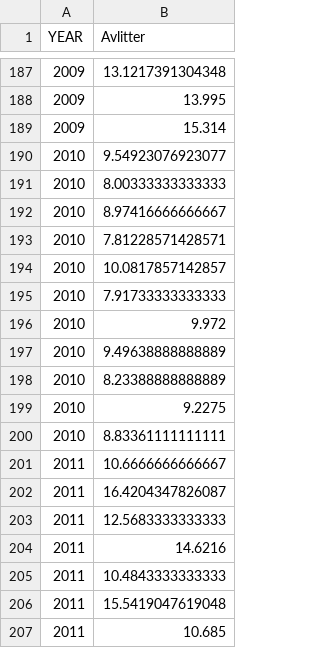
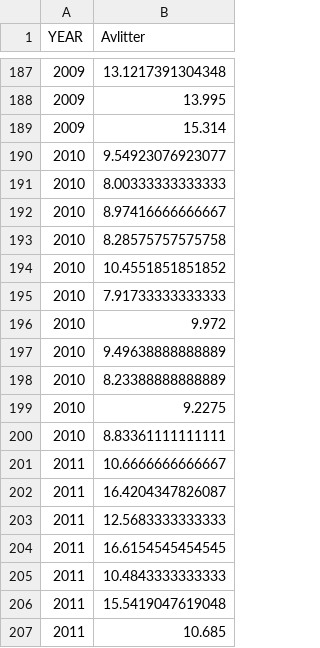
Before and after one commit to BahlaiLab/Tasia_tritrophic, a CSV file: cleaned_data/Hubbard_producer_litter_mass.csv, drawn as a sheet; only a part is shown, gaps mark what is left out; the diff covers the shown part only.

```diff
--- a/cleaned_data/Hubbard_producer_litter_mass.csv
+++ b/cleaned_data/Hubbard_producer_litter_mass.csv
@@ -192,4 +192,4 @@
 2010,8.97416666666667
-2010,7.81228571428571
-2010,10.0817857142857
+2010,8.28575757575758
+2010,10.4551851851852
 2010,7.91733333333333
@@ -203,3 +203,3 @@
 2011,12.5683333333333
-2011,14.6216
+2011,16.6154545454545
 2011,10.4843333333333
```
Also changed, not shown: 66 added rows elsewhere in this file, cleaned_data/SBC_consumer_minvert_napl.csv, cleaned_data/SBC_consumer_sinvert_napl.csv, 16 other files.
